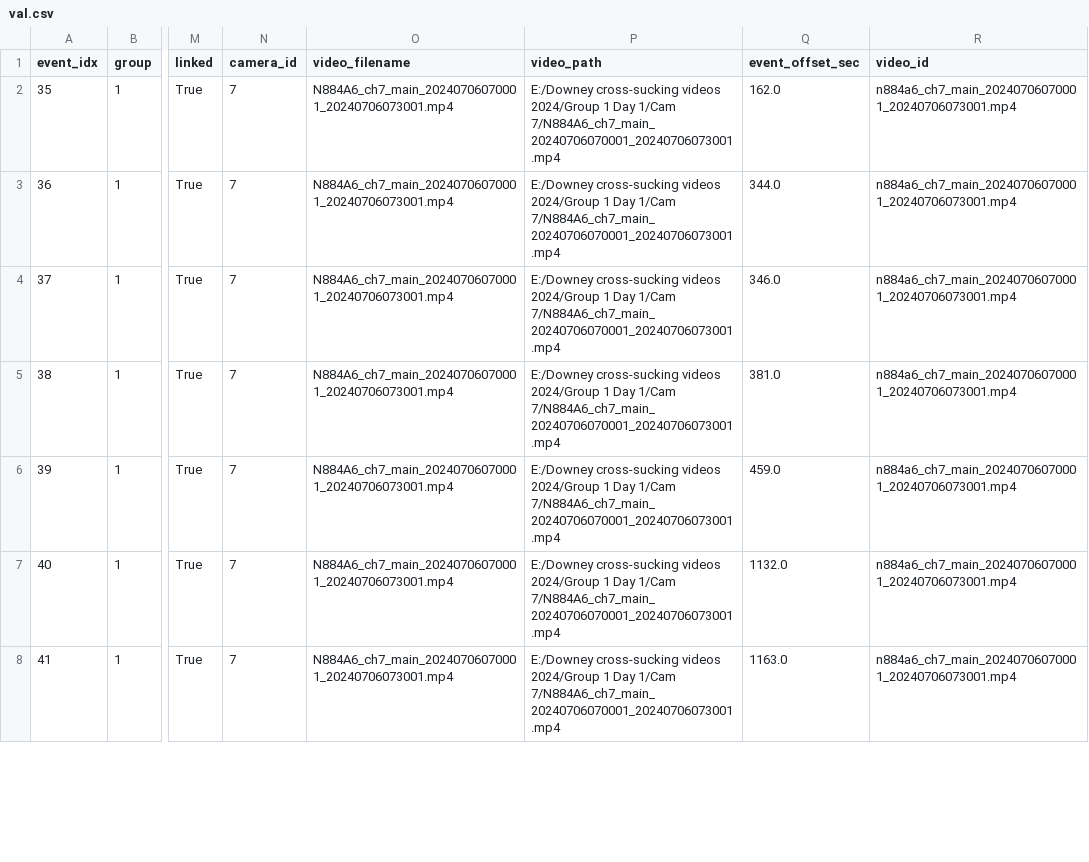
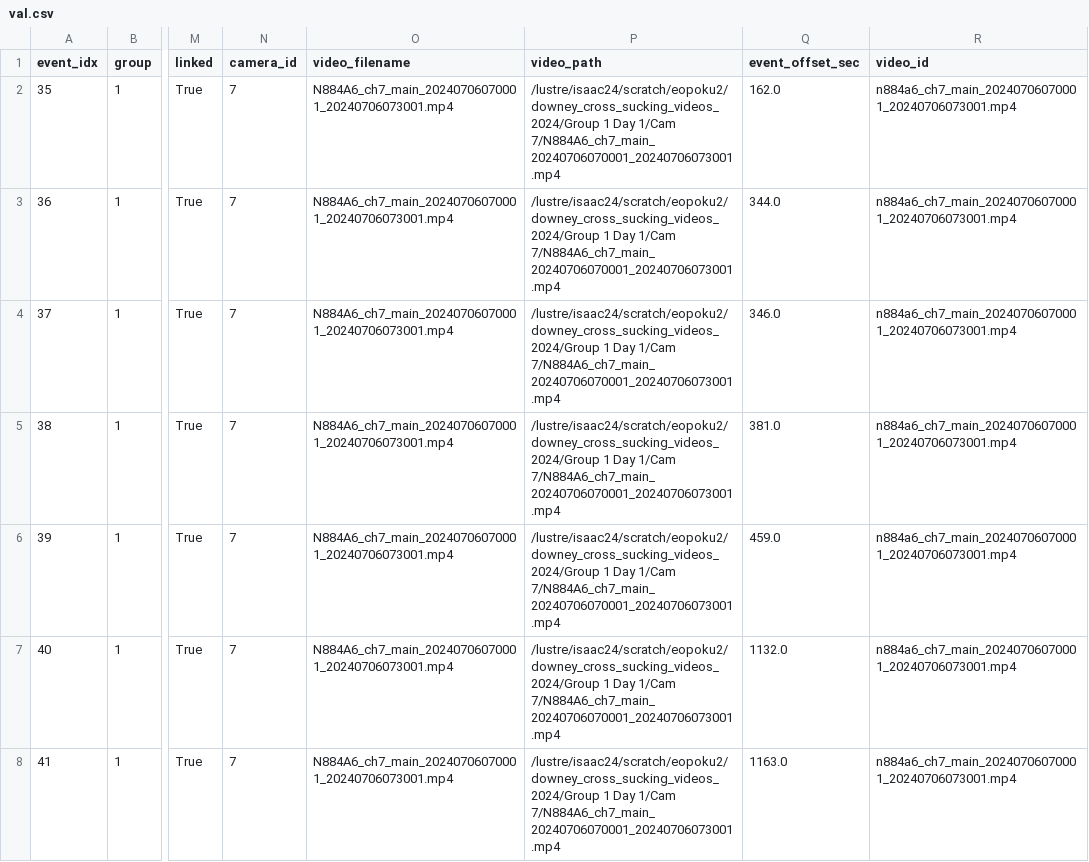
Before and after one commit to EricOpoku-BQ613/Cross_Sucking, a CSV file: data/manifests/val.csv, drawn as a sheet; only a part is shown, gaps mark what is left out; the diff covers the shown part only; the diff names each change by its address in the sheet, - before the commit and + after, or states it on an @@ line.

```diff
--- a/data/manifests/val.csv
+++ b/data/manifests/val.csv
-P2:P8 (video_path): E:/Downey cross-sucking videos 2024/Group 1 Day…
+P2:P8 (video_path): /lustre/isaac24/scratch/eopoku2/downey_cross_sucking_videos_2024/Group 1 Day…
```
Also changed, not shown: 159 edited cells elsewhere in this file, data/manifests/test.csv, data/manifests/val_intravideo_20260105_162028.csv, 24 other files.
